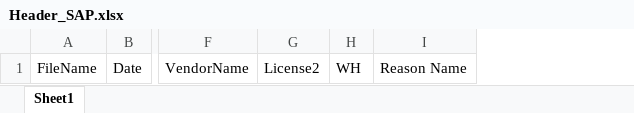
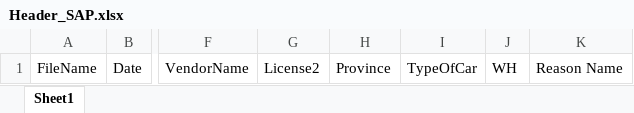
Before and after one commit to ApiwutK/ACC_Claim_SAP, an Excel workbook: Header_SAP.xlsx, sheet Sheet1, drawn as a sheet; only a part is shown, gaps mark what is left out; values as stored, in another font and other column widths than the file's, no borders; the diff names each change by its address in the sheet, - before the commit and + after, or states it on an @@ line.

Commit message:
Add province and type of car

```diff
--- a/Header_SAP.xlsx (sheet Sheet1)
+++ b/Header_SAP.xlsx (sheet Sheet1)
+column H, row 1: Province
+column I, row 1: TypeOfCar
```
Also changed, not shown: 9 other files.
